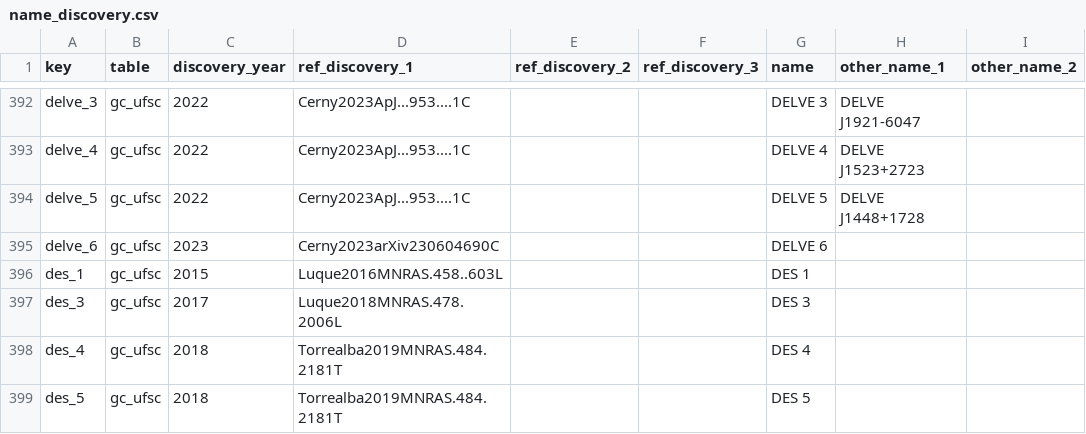
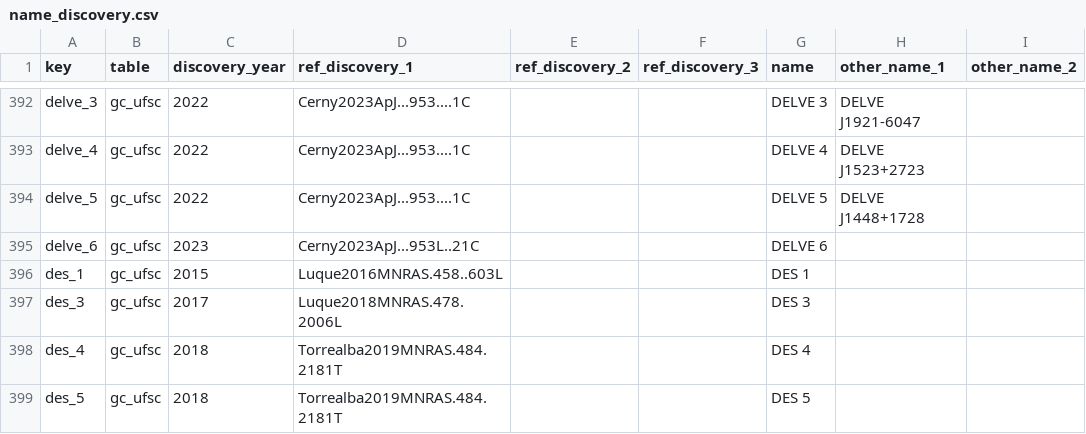
Before and after one commit to apace7/local_volume_database, a CSV file: data/name_discovery.csv, drawn as a sheet; only a part is shown, gaps mark what is left out; the diff names each change by its address in the sheet, - before the commit and + after, or states it on an @@ line.

Commit message:
Update DELVE 6 reference to published version

```diff
--- a/data/name_discovery.csv
+++ b/data/name_discovery.csv
-D395 (ref_discovery_1): Cerny2023arXiv230604690C
+D395 (ref_discovery_1): Cerny2023ApJ...953L..21C
```
